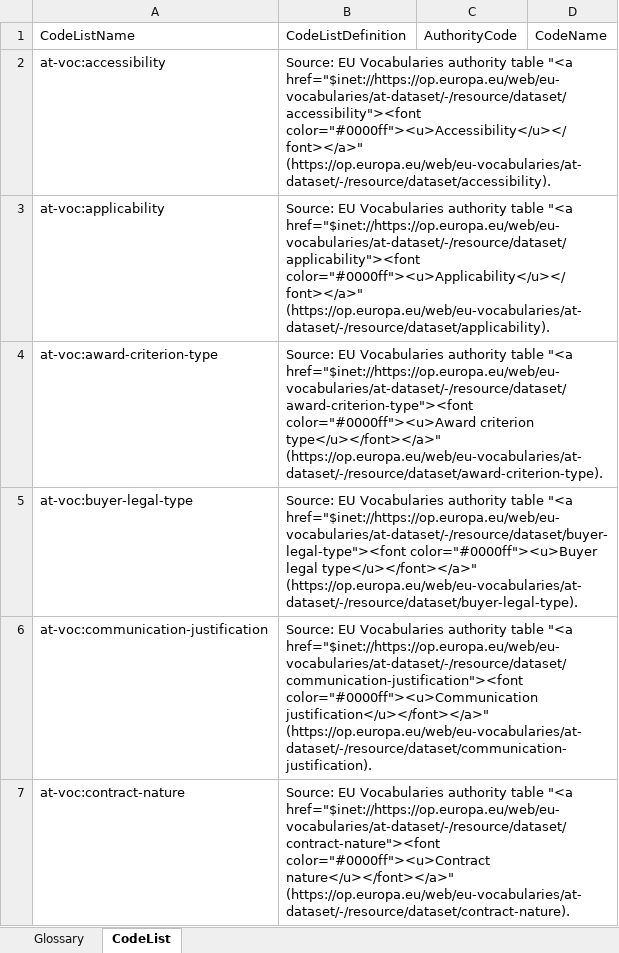
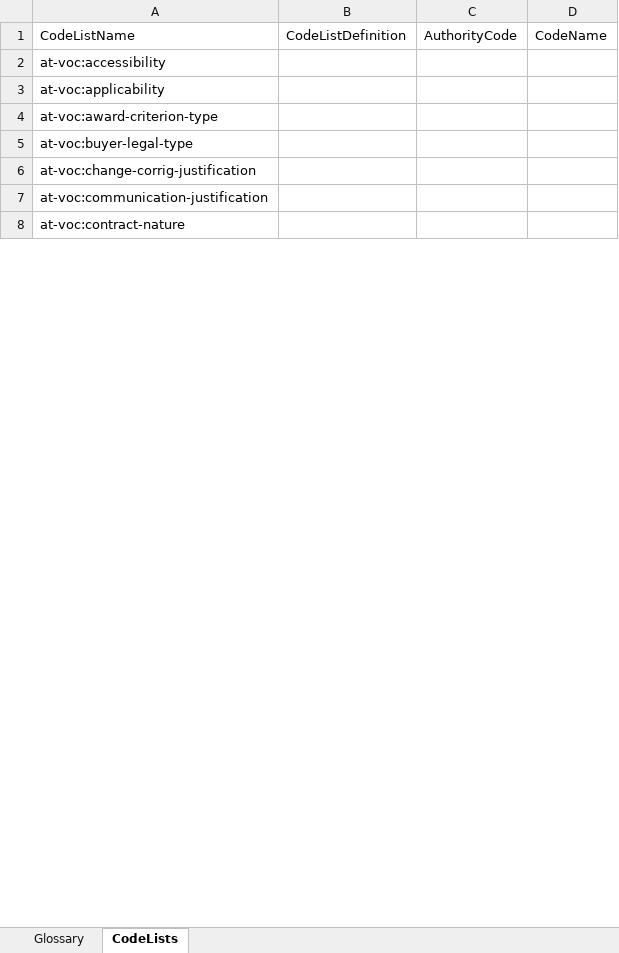
Before and after one commit to eprocurementontology/eprocurementontology, an Excel workbook: v2.0.1/02-Glossary/ePO-Glossary.xlsx, sheet CodeLists, drawn as a sheet; only a part is shown; values as stored, in another font and other column widths than the file's, no borders; table styles not drawn; addresses are those after the commit; the diff covers the shown part only; the diff names each change by its address in the sheet, - before the commit and + after, or states it on an @@ line.

```diff
--- a/v2.0.1/02-Glossary/ePO-Glossary.xlsx (sheet CodeLists)
+++ b/v2.0.1/02-Glossary/ePO-Glossary.xlsx (sheet CodeLists)
-sheet tab: CodeList
+sheet tab: CodeLists
-B2: Source: EU Vocabularies authority table "<a href="$inet://https://op.europa.eu/web/eu-vocabularies/at-dataset/-/resource/dataset/accessibility"><font color="#0000ff"><u>Accessibility</u></font></a>" (https://op.europa.eu/web/eu-vocabularies/at-dataset/-/resource/dataset/accessibility).
+B2: (empty)
-B3: Source: EU Vocabularies authority table "<a href="$inet://https://op.europa.eu/web/eu-vocabularies/at-dataset/-/resource/dataset/applicability"><font color="#0000ff"><u>Applicability</u></font></a>" (https://op.europa.eu/web/eu-vocabularies/at-dataset/-/resource/dataset/applicability).
+B3: (empty)
-B4: Source: EU Vocabularies authority table "<a href="$inet://https://op.europa.eu/web/eu-vocabularies/at-dataset/-/resource/dataset/award-criterion-type"><font color="#0000ff"><u>Award criterion type</u></font></a>" (https://op.europa.eu/web/eu-vocabularies/at-dataset/-/resource/dataset/award-criterion-type).
+B4: (empty)
-B5: Source: EU Vocabularies authority table "<a href="$inet://https://op.europa.eu/web/eu-vocabularies/at-dataset/-/resource/dataset/buyer-legal-type"><font color="#0000ff"><u>Buyer legal type</u></font></a>" (https://op.europa.eu/web/eu-vocabularies/at-dataset/-/resource/dataset/buyer-legal-type).
+B5: (empty)
+row 6: at-voc:change-corrig-justification
-B7: Source: EU Vocabularies authority table "<a href="$inet://https://op.europa.eu/web/eu-vocabularies/at-dataset/-/resource/dataset/communication-justification"><font color="#0000ff"><u>Communication justification</u></font></a>" (https://op.europa.eu/web/eu-vocabularies/at-dataset/-/resource/dataset/communication-justification).
+B7: (empty)
-B8: Source: EU Vocabularies authority table "<a href="$inet://https://op.europa.eu/web/eu-vocabularies/at-dataset/-/resource/dataset/contract-nature"><font color="#0000ff"><u>Contract nature</u></font></a>" (https://op.europa.eu/web/eu-vocabularies/at-dataset/-/resource/dataset/contract-nature).
+B8: (empty)
```
Also changed, not shown: 2 added rows, 37 removed rows and 27 edited cells elsewhere in this sheet, sheet Glossary, 3 other files.
